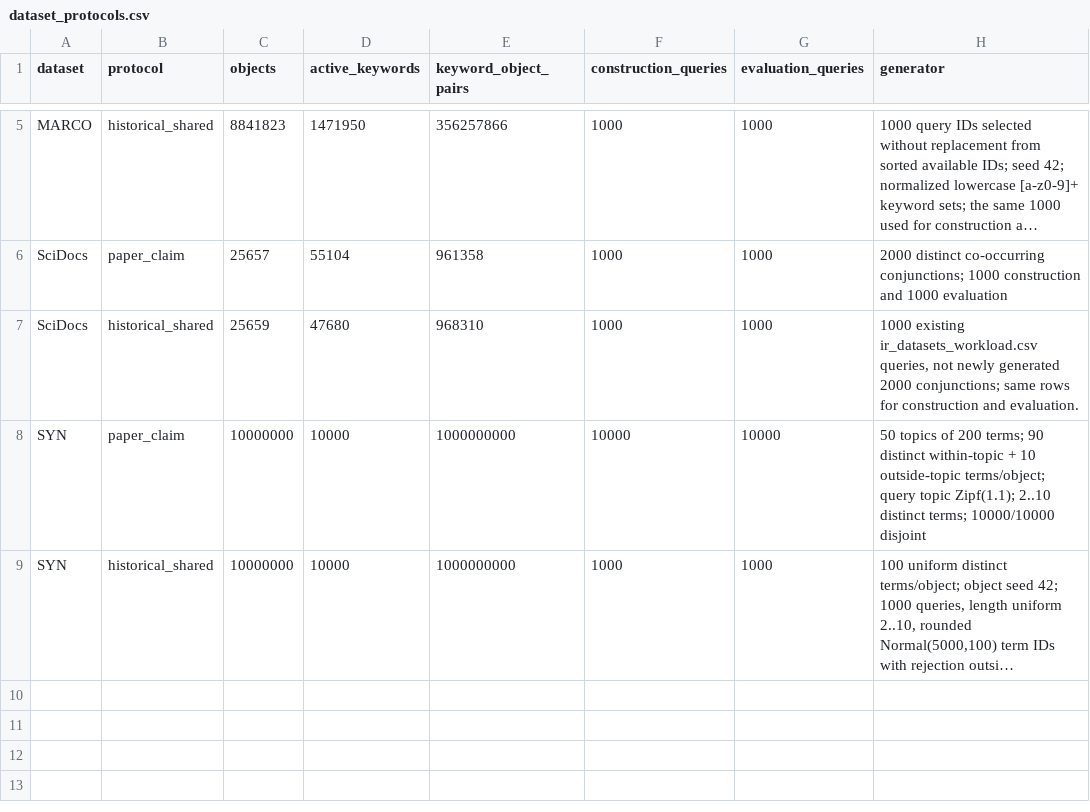
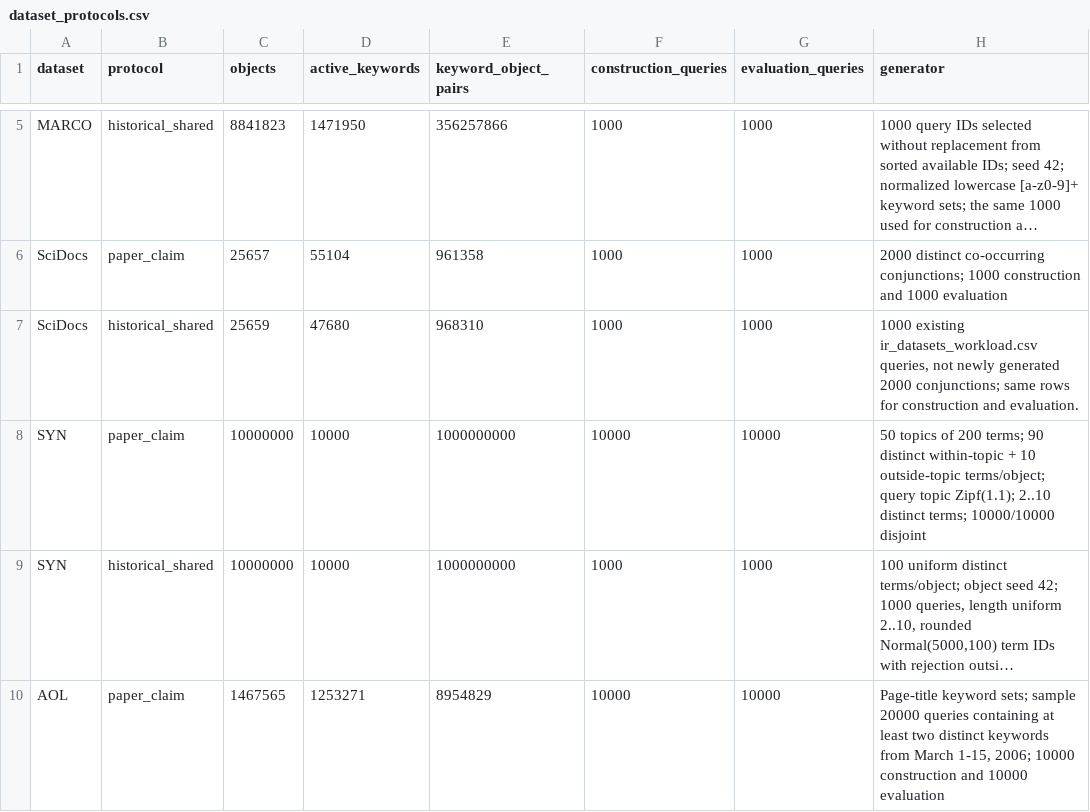
Before and after one commit to CHAN-dong/LBTree, a CSV file: docs/dataset_protocols.csv, drawn as a sheet; only a part is shown, gaps mark what is left out; long unchanged cells end in …; the diff names each change by its address in the sheet, - before the commit and + after, or states it on an @@ line.

```diff
--- a/docs/dataset_protocols.csv
+++ b/docs/dataset_protocols.csv
+row 10: AOL | paper_claim | 1467565 | 1253271 | 8954829 | 10000 | 10000 | Page-title keyword sets; sample 20000 queries containing at least two distinct keywords from March 1-15, 2006; 10000 construction and 10000 evaluation
```
Also changed, not shown: 9 other files.
